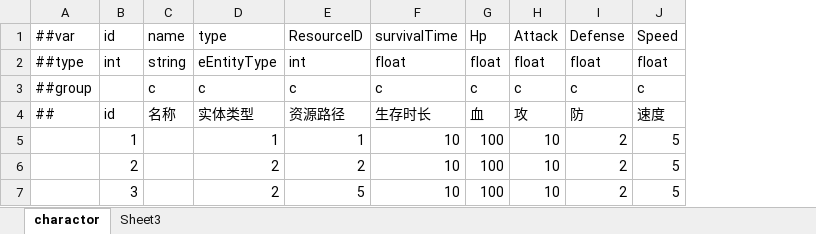
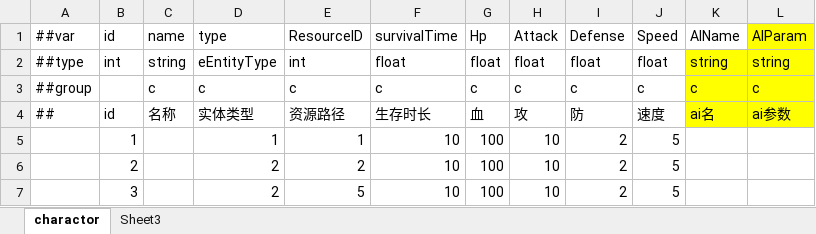
Before and after one commit to Timxu63/MiniGame, an Excel workbook: DataTables/Datas/#Charactor.xlsx, sheet charactor, drawn as a sheet; values as stored, in another font and other column widths than the file's, no borders; the diff names each change by its address in the sheet, - before the commit and + after, or states it on an @@ line.

```diff
--- a/DataTables/Datas/#Charactor.xlsx (sheet charactor)
+++ b/DataTables/Datas/#Charactor.xlsx (sheet charactor)
+column K, rows 1-4: AIName | string | c | ai名
+column L, rows 1-4: AIParam | string | c | ai参数
```
Also changed, not shown: DataTables/Datas/#Chapter.xlsx, 55 other files.
